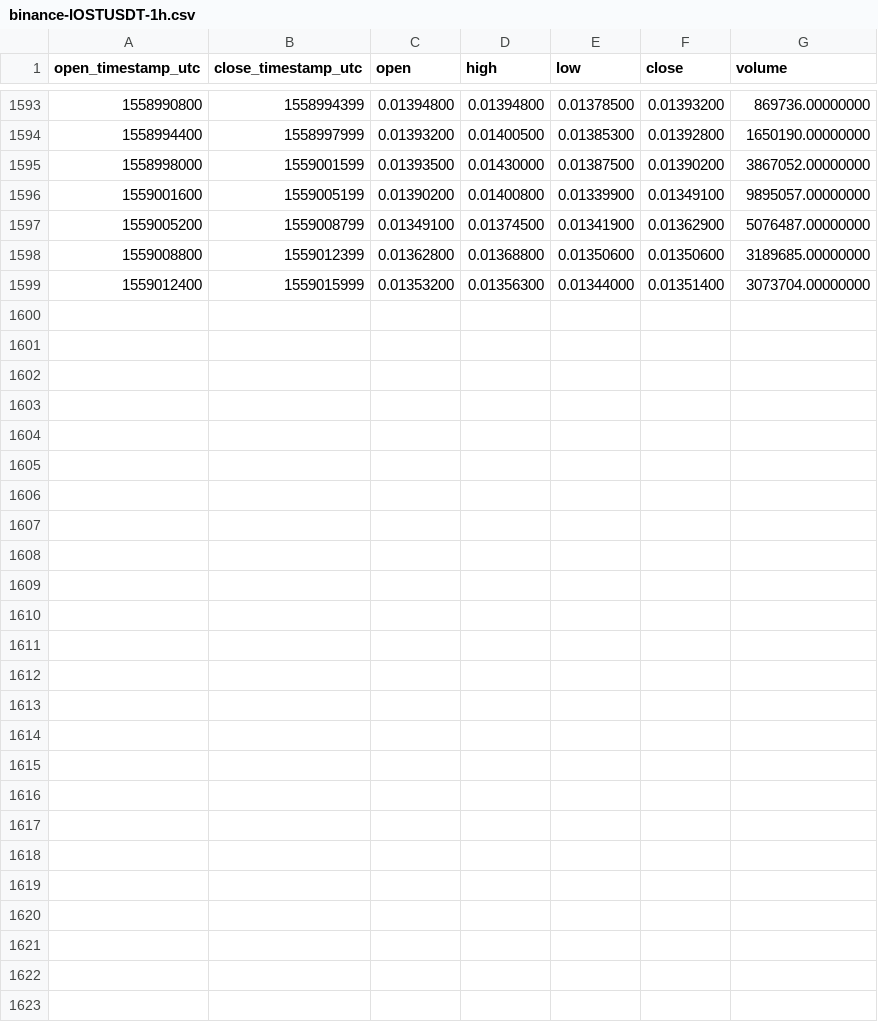
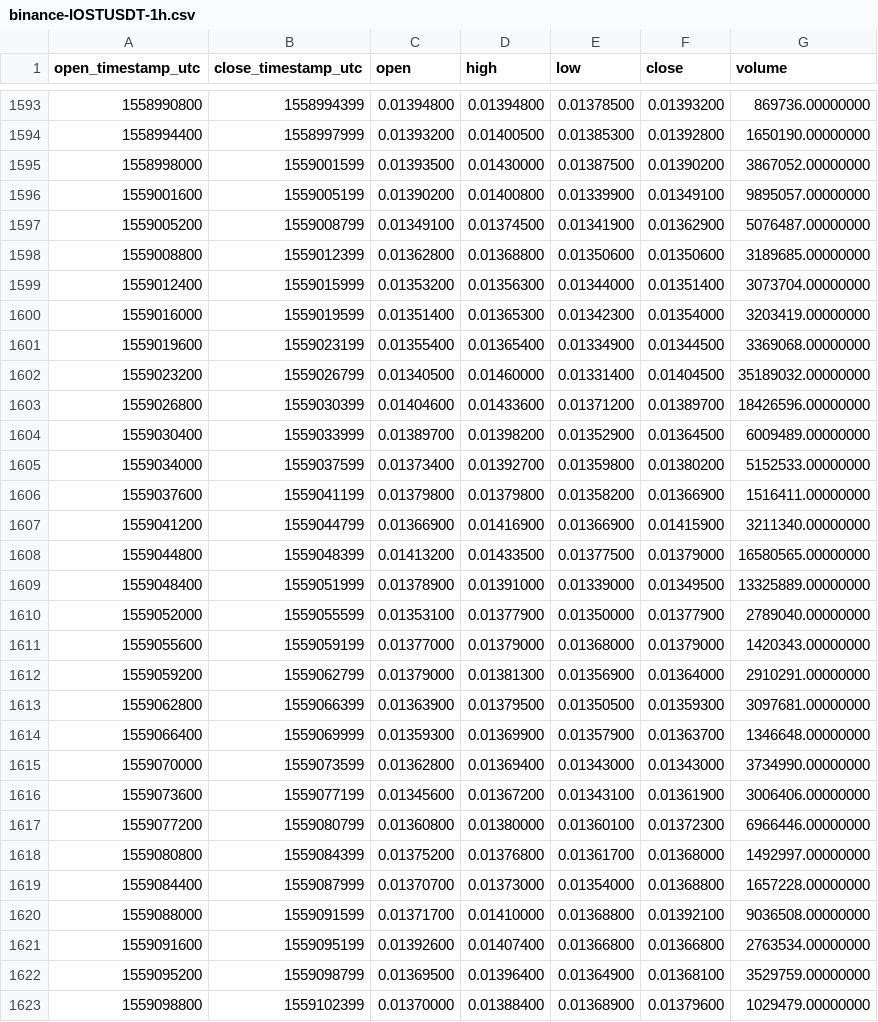
Before and after one commit to cryptobigbro/binance-IOSTUSDT, a CSV file: binance-IOSTUSDT-1h.csv, drawn as a sheet; only a part is shown, gaps mark what is left out; the diff names each change by its address in the sheet, - before the commit and + after, or states it on an @@ line.

Commit message:
Update OHLCV data.

```diff
--- a/binance-IOSTUSDT-1h.csv
+++ b/binance-IOSTUSDT-1h.csv
+row 1600: 1559016000 | 1559019599 | 0.01351400 | 0.01365300 | 0.01342300 | 0.01354000 | 3203419.00000000
+row 1601: 1559019600 | 1559023199 | 0.01355400 | 0.01365400 | 0.01334900 | 0.01344500 | 3369068.00000000
+row 1602: 1559023200 | 1559026799 | 0.01340500 | 0.01460000 | 0.01331400 | 0.01404500 | 35189032.00000000
+row 1603: 1559026800 | 1559030399 | 0.01404600 | 0.01433600 | 0.01371200 | 0.01389700 | 18426596.00000000
+row 1604: 1559030400 | 1559033999 | 0.01389700 | 0.01398200 | 0.01352900 | 0.01364500 | 6009489.00000000
+row 1605: 1559034000 | 1559037599 | 0.01373400 | 0.01392700 | 0.01359800 | 0.01380200 | 5152533.00000000
+row 1606: 1559037600 | 1559041199 | 0.01379800 | 0.01379800 | 0.01358200 | 0.01366900 | 1516411.00000000
+row 1607: 1559041200 | 1559044799 | 0.01366900 | 0.01416900 | 0.01366900 | 0.01415900 | 3211340.00000000
+row 1608: 1559044800 | 1559048399 | 0.01413200 | 0.01433500 | 0.01377500 | 0.01379000 | 16580565.00000000
+row 1609: 1559048400 | 1559051999 | 0.01378900 | 0.01391000 | 0.01339000 | 0.01349500 | 13325889.00000000
+row 1610: 1559052000 | 1559055599 | 0.01353100 | 0.01377900 | 0.01350000 | 0.01377900 | 2789040.00000000
+row 1611: 1559055600 | 1559059199 | 0.01377000 | 0.01379000 | 0.01368000 | 0.01379000 | 1420343.00000000
+row 1612: 1559059200 | 1559062799 | 0.01379000 | 0.01381300 | 0.01356900 | 0.01364000 | 2910291.00000000
+row 1613: 1559062800 | 1559066399 | 0.01363900 | 0.01379500 | 0.01350500 | 0.01359300 | 3097681.00000000
+row 1614: 1559066400 | 1559069999 | 0.01359300 | 0.01369900 | 0.01357900 | 0.01363700 | 1346648.00000000
+row 1615: 1559070000 | 1559073599 | 0.01362800 | 0.01369400 | 0.01343000 | 0.01343000 | 3734990.00000000
+row 1616: 1559073600 | 1559077199 | 0.01345600 | 0.01367200 | 0.01343100 | 0.01361900 | 3006406.00000000
+row 1617: 1559077200 | 1559080799 | 0.01360800 | 0.01380000 | 0.01360100 | 0.01372300 | 6966446.00000000
+row 1618: 1559080800 | 1559084399 | 0.01375200 | 0.01376800 | 0.01361700 | 0.01368000 | 1492997.00000000
+row 1619: 1559084400 | 1559087999 | 0.01370700 | 0.01373000 | 0.01354000 | 0.01368800 | 1657228.00000000
+row 1620: 1559088000 | 1559091599 | 0.01371700 | 0.01410000 | 0.01368800 | 0.01392100 | 9036508.00000000
+row 1621: 1559091600 | 1559095199 | 0.01392600 | 0.01407400 | 0.01366800 | 0.01366800 | 2763534.00000000
+row 1622: 1559095200 | 1559098799 | 0.01369500 | 0.01396400 | 0.01364900 | 0.01368100 | 3529759.00000000
+row 1623: 1559098800 | 1559102399 | 0.01370000 | 0.01388400 | 0.01368900 | 0.01379600 | 1029479.00000000
```
Also changed, not shown: binance-IOSTUSDT-1d.csv.
